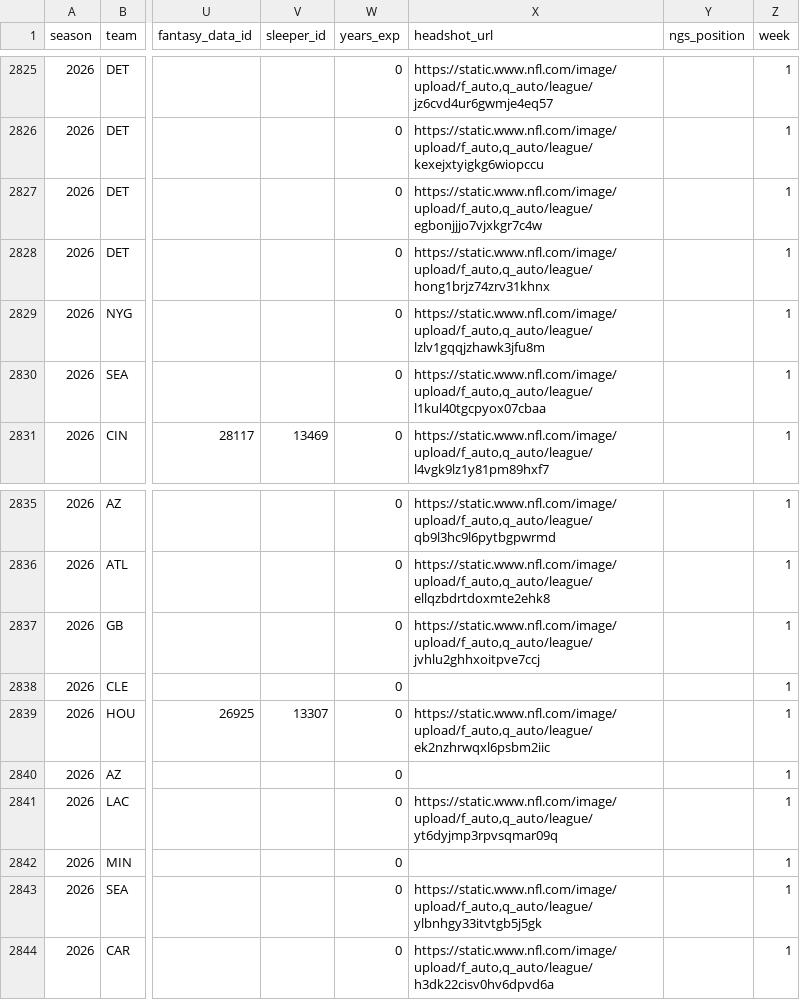
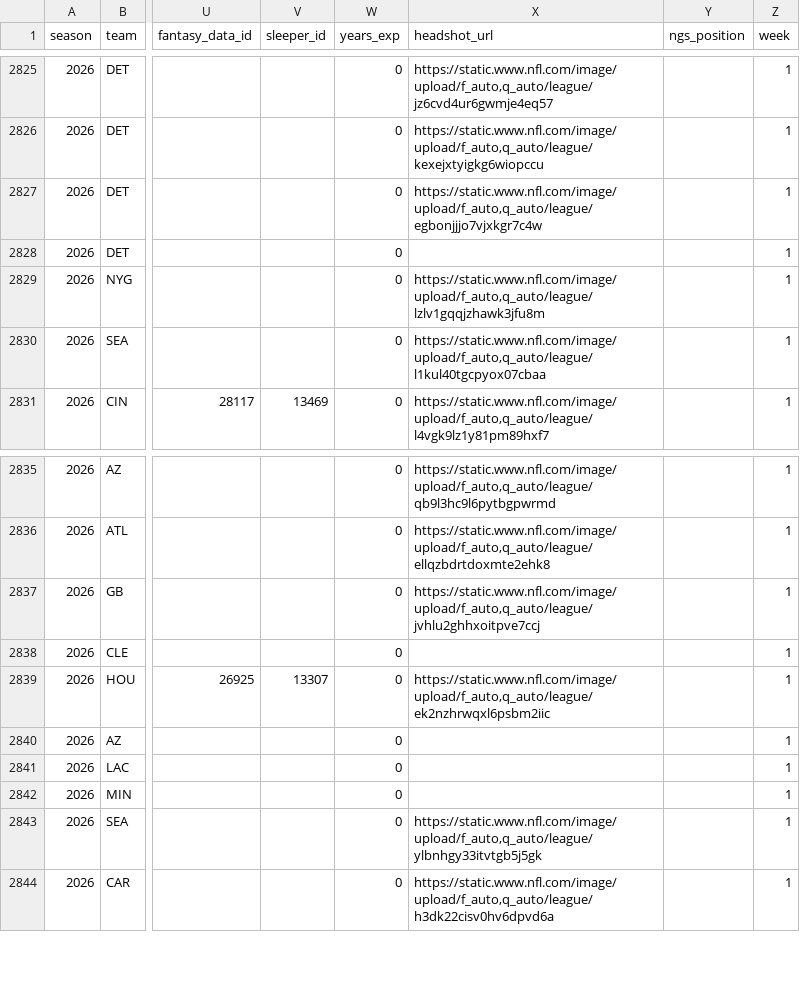
Before and after one commit to msiony24/Michael-betting-dashboard, a CSV file: data/nfl/rosters.csv, drawn as a sheet; only a part is shown, gaps mark what is left out; the diff covers the shown part only; the diff names each change by its address in the sheet, - before the commit and + after, or states it on an @@ line.

```diff
--- a/data/nfl/rosters.csv
+++ b/data/nfl/rosters.csv
-X2828 (headshot_url): https://static.www.nfl.com/image/upload/f_auto,q_auto/league/hong1brjz74zrv31khnx
+X2828 (headshot_url): (empty)
-X2841 (headshot_url): https://static.www.nfl.com/image/upload/f_auto,q_auto/league/yt6dyjmp3rpvsqmar09q
+X2841 (headshot_url): (empty)
```
Also changed, not shown: 7 edited cells elsewhere in this file, data/nfl/game_quality.csv, data/nfl/player_ratings.csv, 8 other files.
